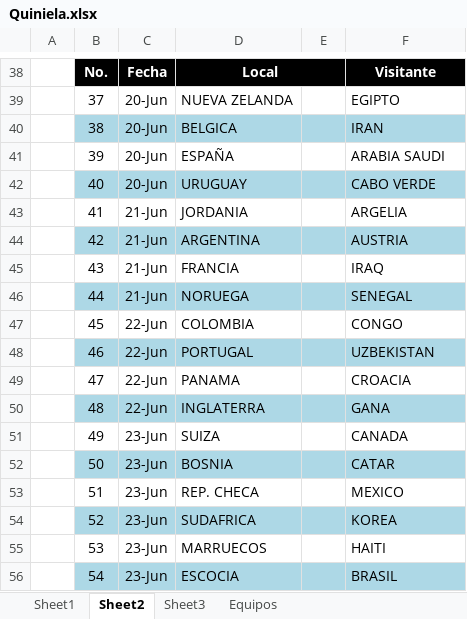
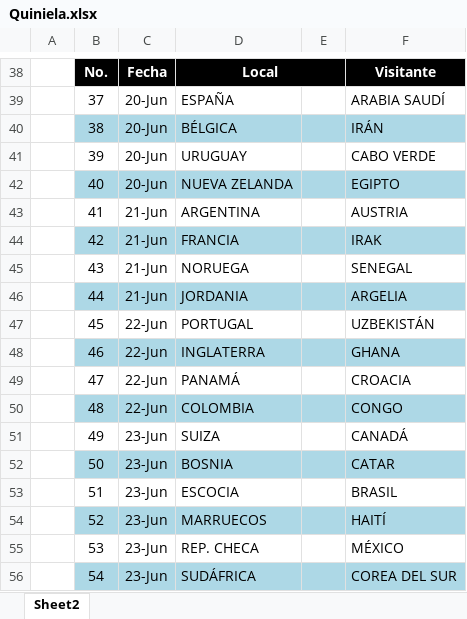
Before and after one commit to KingAndrew1024/quiniela, an Excel workbook: api/Quiniela.xlsx, sheet Sheet2, drawn as a sheet; only a part is shown, gaps mark what is left out; values as stored, in another font and other column widths than the file's, no borders; the diff covers the shown part only; the diff names each change by its address in the sheet, - before the commit and + after, or states it on an @@ line.

```diff
--- a/api/Quiniela.xlsx (sheet Sheet2)
+++ b/api/Quiniela.xlsx (sheet Sheet2)
-sheet tab: Sheet1
-sheet tab: Sheet3
-sheet tab: Equipos
-D39: NUEVA ZELANDA
+D39: ESPAÑA
-F39: EGIPTO
+F39: ARABIA SAUDÍ
-D40: BELGICA
+D40: BÉLGICA
-F40: IRAN
+F40: IRÁN
-D41: ESPAÑA
+D41: URUGUAY
-F41: ARABIA SAUDI
+F41: CABO VERDE
-D42: URUGUAY
+D42: NUEVA ZELANDA
-F42: CABO VERDE
+F42: EGIPTO
-D43: JORDANIA
+D43: ARGENTINA
-F43: ARGELIA
+F43: AUSTRIA
-D44: ARGENTINA
+D44: FRANCIA
-F44: AUSTRIA
+F44: IRAK
-D45: FRANCIA
+D45: NORUEGA
-F45: IRAQ
+F45: SENEGAL
-D46: NORUEGA
+D46: JORDANIA
-F46: SENEGAL
+F46: ARGELIA
-D47: COLOMBIA
+D47: PORTUGAL
-F47: CONGO
+F47: UZBEKISTÁN
-D48: PORTUGAL
+D48: INGLATERRA
-F48: UZBEKISTAN
+F48: GHANA
-D49: PANAMA
+D49: PANAMÁ
-D50: INGLATERRA
+D50: COLOMBIA
-F50: GANA
+F50: CONGO
-F51: CANADA
+F51: CANADÁ
-D53: REP. CHECA
+D53: ESCOCIA
-F53: MEXICO
+F53: BRASIL
-D54: SUDAFRICA
+D54: MARRUECOS
-F54: KOREA
+F54: HAITÍ
-D55: MARRUECOS
+D55: REP. CHECA
-F55: HAITI
+F55: MÉXICO
-D56: ESCOCIA
+D56: SUDÁFRICA
-F56: BRASIL
+F56: COREA DEL SUR
```
Also changed, not shown: 99 edited cells elsewhere in this sheet.
